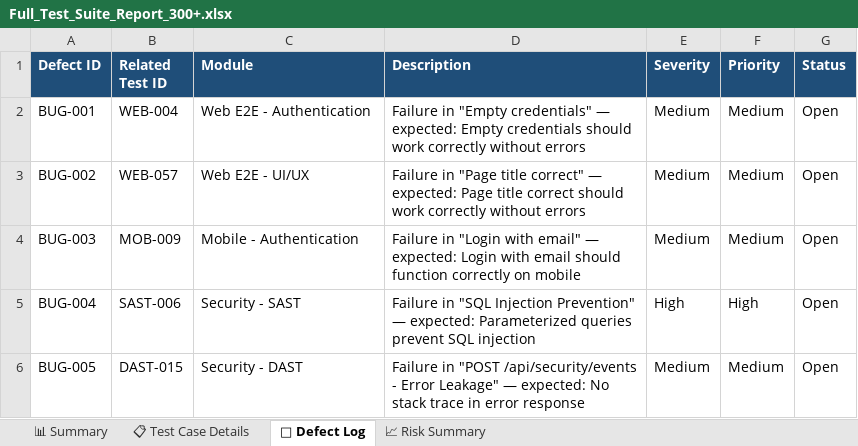
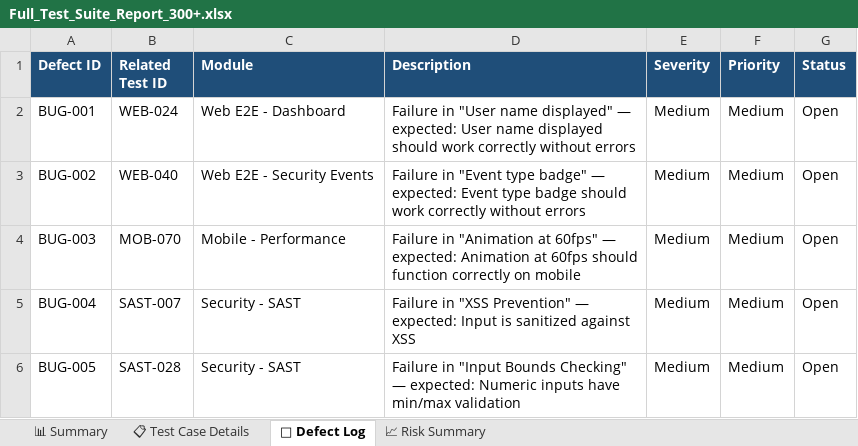
Before and after one commit to enugalamanisha2388sse-cmd/medicate4, an Excel workbook: load-tests/Full_Test_Suite_Report_300+.xlsx, sheet 🐛 Defect Log, drawn as a sheet; values as stored, in another font and other column widths than the file's, no borders; the diff names each change by its address in the sheet, - before the commit and + after, or states it on an @@ line.

Commit message:
Update Full_Test_Suite_Report with 320 test cases

```diff
--- a/load-tests/Full_Test_Suite_Report_300+.xlsx (sheet 🐛 Defect Log)
+++ b/load-tests/Full_Test_Suite_Report_300+.xlsx (sheet 🐛 Defect Log)
-B2 (Related Test ID): WEB-004
+B2 (Related Test ID): WEB-024
-C2 (Module): Web E2E - Authentication
+C2 (Module): Web E2E - Dashboard
-D2 (Description): Failure in "Empty credentials" — expected: Empty credentials should work…
+D2 (Description): Failure in "User name displayed" — expected: User name displayed should work…
-B3 (Related Test ID): WEB-057
+B3 (Related Test ID): WEB-040
-C3 (Module): Web E2E - UI/UX
+C3 (Module): Web E2E - Security Events
-D3 (Description): Failure in "Page title correct" — expected: Page title correct should work…
+D3 (Description): Failure in "Event type badge" — expected: Event type badge should work…
-B4 (Related Test ID): MOB-009
+B4 (Related Test ID): MOB-070
-C4 (Module): Mobile - Authentication
+C4 (Module): Mobile - Performance
-D4 (Description): Failure in "Login with email" — expected: Login with email should function…
+D4 (Description): Failure in "Animation at 60fps" — expected: Animation at 60fps should function…
-B5 (Related Test ID): SAST-006
+B5 (Related Test ID): SAST-007
-D5 (Description): Failure in "SQL Injection Prevention" — expected: Parameterized queries prevent SQL injection
+D5 (Description): Failure in "XSS Prevention" — expected: Input is sanitized against XSS
-E5 (Severity): High
+E5 (Severity): Medium
-F5 (Priority): High
+F5 (Priority): Medium
-B6 (Related Test ID): DAST-015
+B6 (Related Test ID): SAST-028
-C6 (Module): Security - DAST
+C6 (Module): Security - SAST
-D6 (Description): Failure in "POST /api/security/events - Error Leakage" — expected: No stack trace in error response
+D6 (Description): Failure in "Input Bounds Checking" — expected: Numeric inputs have min/max validation
```
Also changed, not shown: sheet 📋 Test Case Details, sheet 📊 Summary, 1 other file.
